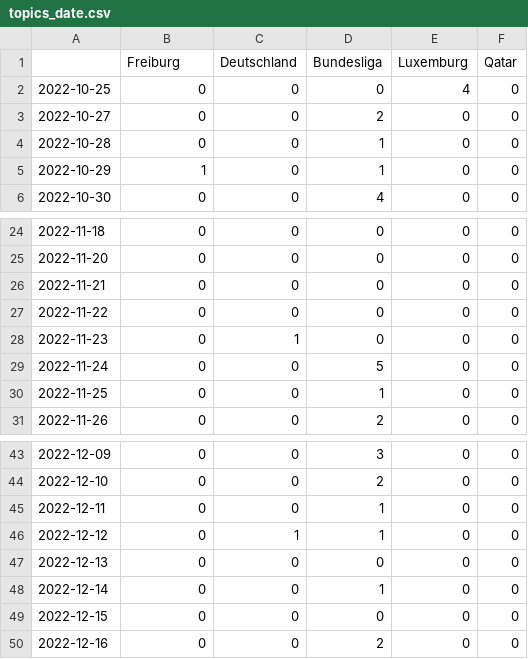
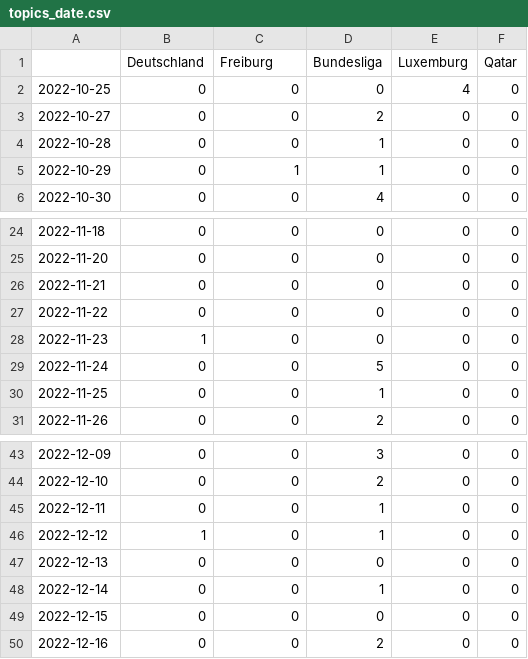
Before and after one commit to MomoThome/winterIsComing, a CSV file: csv/topics_date.csv, drawn as a sheet; only a part is shown, gaps mark what is left out.

```diff
--- a/csv/topics_date.csv
+++ b/csv/topics_date.csv
@@ -1,2 +1,2 @@
-,Freiburg,Deutschland,Bundesliga,Luxemburg,Qatar
+,Deutschland,Freiburg,Bundesliga,Luxemburg,Qatar
 2022-10-25,0,0,0,4,0
@@ -4,3 +4,3 @@
 2022-10-28,0,0,1,0,0
-2022-10-29,1,0,1,0,0
+2022-10-29,0,1,1,0,0
 2022-10-30,0,0,4,0,0
@@ -27,3 +27,3 @@
 2022-11-22,0,0,0,0,0
-2022-11-23,0,1,0,0,0
+2022-11-23,1,0,0,0,0
 2022-11-24,0,0,5,0,0
@@ -45,3 +45,3 @@
 2022-12-11,0,0,1,0,0
-2022-12-12,0,1,1,0,0
+2022-12-12,1,0,1,0,0
 2022-12-13,0,0,0,0,0
```
Also changed, not shown: 8 other files.
